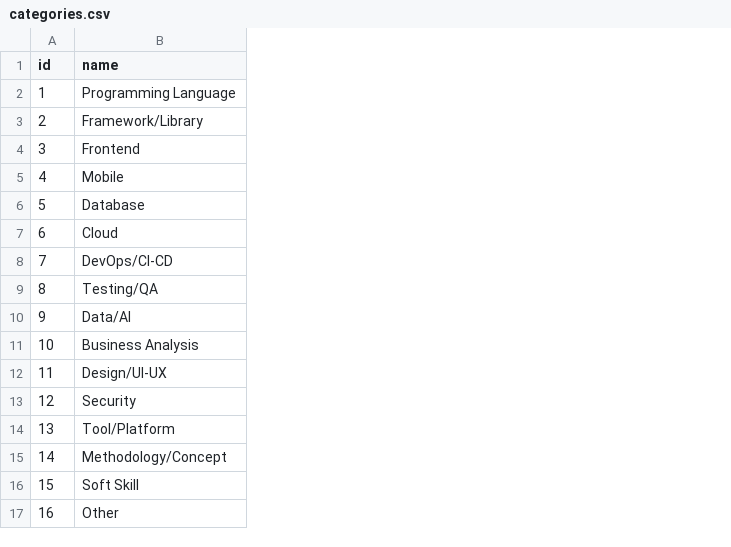
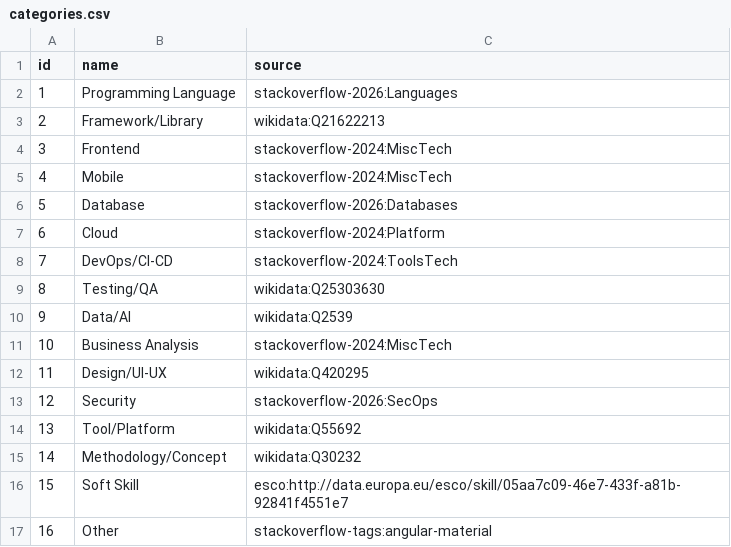
Before and after one commit to long20102004/recruit_system, a CSV file: ai-service/kb/seed/categories.csv, drawn as a sheet; the diff names each change by its address in the sheet, - before the commit and + after, or states it on an @@ line.

```diff
--- a/ai-service/kb/seed/categories.csv
+++ b/ai-service/kb/seed/categories.csv
+column C (source), rows 2-17: stackoverflow-2026:Languages | wikidata:Q21622213 | stackoverflow-2024:MiscTech | stackoverflow-2024:MiscTech | stackoverflow-2026:Databases | stackoverflow-2024:Platform | stackoverflow-2024:ToolsTech | wikidata:Q25303630 | wikidata:Q2539 | stackoverflow-2024:MiscTech | wikidata:Q420295 | stackoverflow-2026:SecOps | wikidata:Q55692 | wikidata:Q30232 | esco:http://data.europa.eu/esco/skill/05aa7c09-46e7-433f-a81b-92841f4551e7 | stackoverflow-tags:angular-material
```
Also changed, not shown: ai-service/kb/seed/skill_edges.csv, 47 other files.
